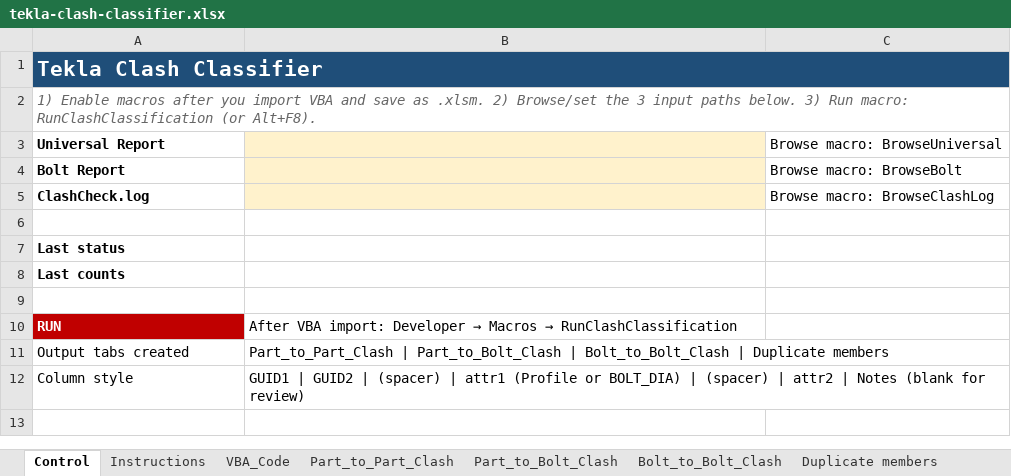
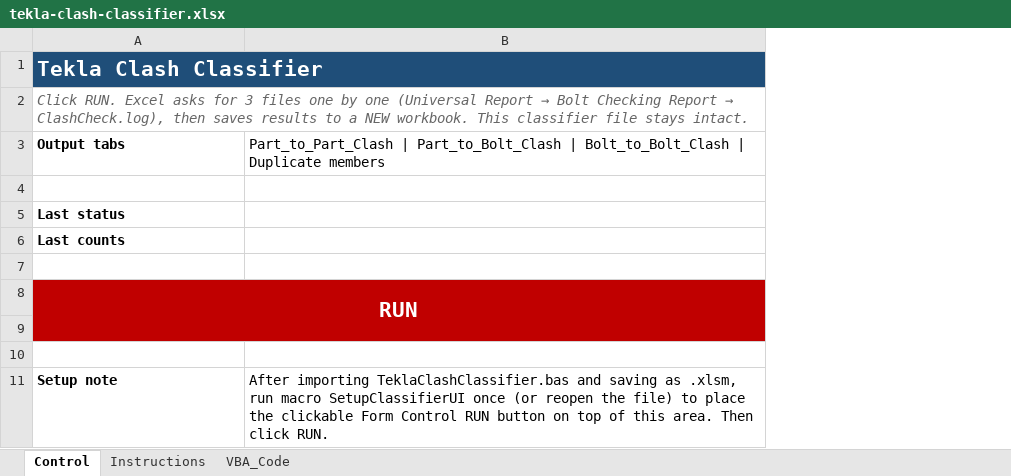
Before and after one commit to johndoefakeacc143-ui/Steel, an Excel workbook: tekla-clash-classifier/dist/tekla-clash-classifier.xlsx, sheet Control, drawn as a sheet; values as stored, in another font and other column widths than the file's, no borders; removed rows and columns are numbered as before the commit, all else as after; the diff names each change by its address in the sheet, - before the commit and + after, or states it on an @@ line.

```diff
--- a/tekla-clash-classifier/dist/tekla-clash-classifier.xlsx (sheet Control)
+++ b/tekla-clash-classifier/dist/tekla-clash-classifier.xlsx (sheet Control)
-sheet tab: Part_to_Part_Clash
-sheet tab: Part_to_Bolt_Clash
-sheet tab: Bolt_to_Bolt_Clash
-sheet tab: Duplicate members
-column C, empty
@@ A2: 1) Enable macros after you import VBA and save as .xlsm. 2) Browse/set the 3 input paths below. 3) Run macro: RunClashClassification (or Alt+F8). → Click RUN. Excel asks for 3 files one by one (Universal Report → Bolt Checking Report → ClashCheck.log), then saves results to a NEW workbook. This classifier file stays intact. @@
-row 3: Universal Report |  | Browse macro: BrowseUniversal
-row 4: Bolt Report |  | Browse macro: BrowseBolt
-row 5: ClashCheck.log |  | Browse macro: BrowseClashLog
+row 3: Output tabs | Part_to_Part_Clash | Part_to_Bolt_Clash | Bolt_to_Bolt_Clash | Duplicate members
@@ A8 text size: larger, alignment: left → center @@
+A8:B9 merged
@@ B8: After VBA import: Developer → Macros → RunClashClassification → (empty) @@
-B8 fill: none
+B8 fill: #C00000
-row 9: Output tabs created | Part_to_Part_Clash | Part_to_Bolt_Clash | Bolt_to_Bolt_Clash | Duplicate members
+row 9: (empty)
-A9:B9 fill: none
+A9:B9 fill: #C00000
-row 10: Column style | GUID1 | GUID2 | (spacer) | attr1 (Profile or BOLT_DIA) | (spacer) | attr2 | Notes (blank for review)
+row 10: (empty)
+row 11: Setup note | After importing TeklaClashClassifier.bas and saving as .xlsm, run macro SetupClassifierUI once (or reopen the file) to place the clickable Form Control RUN button on top of this area. Then click RUN.
```
Also changed, not shown: sheet VBA_Code, sheet Instructions, tekla-clash-classifier/dist/tekla-clash-classifier.xlsm, 4 other files.
